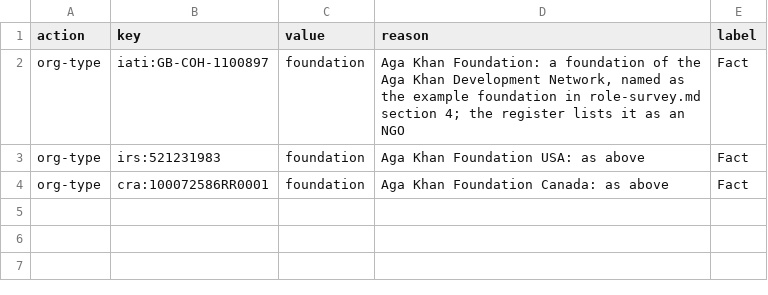
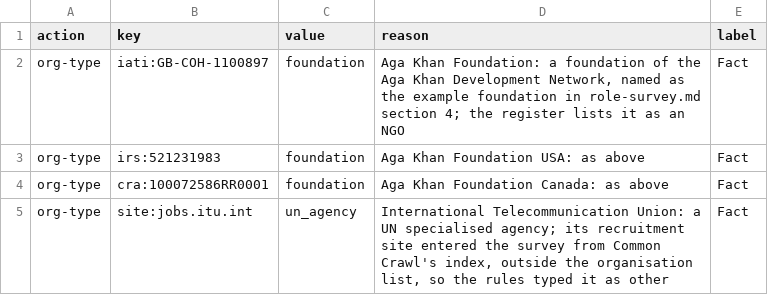
Before and after one commit to AidJobs/AidJobs, a CSV file: docs/architecture/role-survey/role-decisions.csv, drawn as a sheet.

```diff
--- a/docs/architecture/role-survey/role-decisions.csv
+++ b/docs/architecture/role-survey/role-decisions.csv
@@ -4 +4,2 @@ org-type,irs:521231983,foundation,"Aga Khan Foundation USA: as above",Fact
 org-type,cra:100072586RR0001,foundation,"Aga Khan Foundation Canada: as above",Fact
+org-type,site:jobs.itu.int,un_agency,"International Telecommunication Union: a UN specialised agency; its recruitment site entered the survey from Common Crawl's index, outside the organisation list, so the rules typed it as other",Fact
```
Also changed, not shown: docs/architecture/role-survey/role-map.csv, docs/architecture/role-survey/title-variants.csv, 7 other files.
